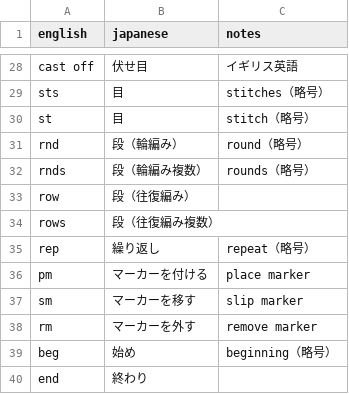
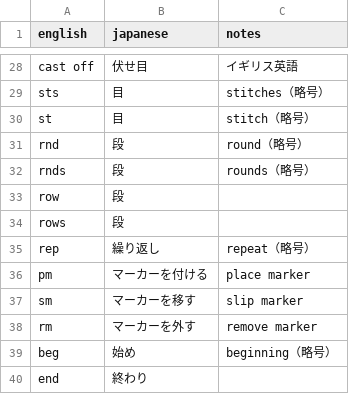
Before and after one commit to vnagisa0793-tech/knit-translator, a CSV file: backend/knitting_glossary.csv, drawn as a sheet; only a part is shown, gaps mark what is left out.

Commit message:
fix short row translation

```diff
--- a/backend/knitting_glossary.csv
+++ b/backend/knitting_glossary.csv
@@ -30,6 +30,6 @@ sts,目,stitches（略号）
 st,目,stitch（略号）
-rnd,段（輪編み）,round（略号）
-rnds,段（輪編み複数）,rounds（略号）
-row,段（往復編み）,
-rows,段（往復編み複数）,
+rnd,段,round（略号）
+rnds,段,rounds（略号）
+row,段,
+rows,段,
 rep,繰り返し,repeat（略号）
```
Also changed, not shown: 1 other file.
